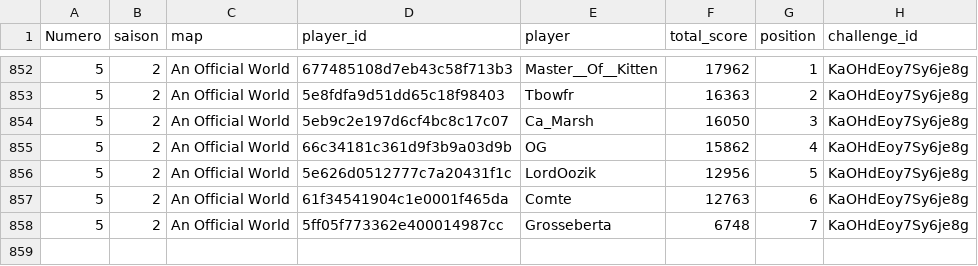
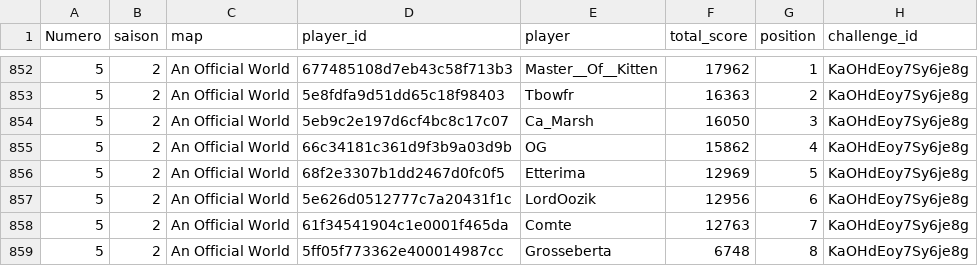
Before and after one commit to ComteUnderscoreL/geostats, a TSV file: data/totals.tsv, drawn as a sheet; only a part is shown, gaps mark what is left out.

```diff
--- a/data/totals.tsv
+++ b/data/totals.tsv
@@ -855,4 +855,5 @@ Numero	saison	map	player_id	player	total_score	position	challenge_id
 5	2	An Official World	66c34181c361d9f3b9a03d9b	OG	15862	4	KaOHdEoy7Sy6je8g
-5	2	An Official World	5e626d0512777c7a20431f1c	LordOozik	12956	5	KaOHdEoy7Sy6je8g
-5	2	An Official World	61f34541904c1e0001f465da	Comte	12763	6	KaOHdEoy7Sy6je8g
-5	2	An Official World	5ff05f773362e400014987cc	Grosseberta	6748	7	KaOHdEoy7Sy6je8g
+5	2	An Official World	68f2e3307b1dd2467d0fc0f5	Etterima	12969	5	KaOHdEoy7Sy6je8g
+5	2	An Official World	5e626d0512777c7a20431f1c	LordOozik	12956	6	KaOHdEoy7Sy6je8g
+5	2	An Official World	61f34541904c1e0001f465da	Comte	12763	7	KaOHdEoy7Sy6je8g
+5	2	An Official World	5ff05f773362e400014987cc	Grosseberta	6748	8	KaOHdEoy7Sy6je8g
```
Also changed, not shown: data/rounds.tsv.
